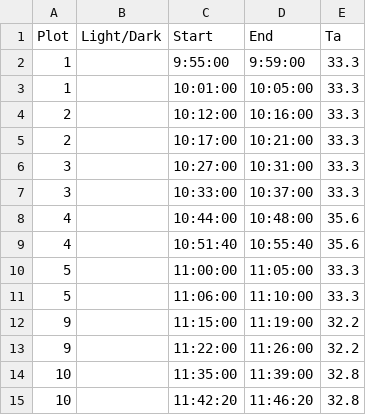
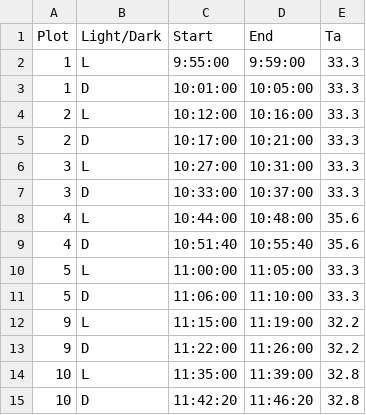
Before and after one commit to junbinzhao/FluxCalR, a CSV file: inst/extdata/Time & Ta.csv, drawn as a sheet.

```diff
--- a/inst/extdata/Time & Ta.csv
+++ b/inst/extdata/Time & Ta.csv
@@ -1,15 +1,15 @@
 Plot,Light/Dark,Start,End,Ta
-1,,9:55:00,9:59:00,33.3
-1,,10:01:00,10:05:00,33.3
-2,,10:12:00,10:16:00,33.3
-2,,10:17:00,10:21:00,33.3
-3,,10:27:00,10:31:00,33.3
-3,,10:33:00,10:37:00,33.3
-4,,10:44:00,10:48:00,35.6
-4,,10:51:40,10:55:40,35.6
-5,,11:00:00,11:05:00,33.3
-5,,11:06:00,11:10:00,33.3
-9,,11:15:00,11:19:00,32.2
-9,,11:22:00,11:26:00,32.2
-10,,11:35:00,11:39:00,32.8
-10,,11:42:20,11:46:20,32.8
+1,L,9:55:00,9:59:00,33.3
+1,D,10:01:00,10:05:00,33.3
+2,L,10:12:00,10:16:00,33.3
+2,D,10:17:00,10:21:00,33.3
+3,L,10:27:00,10:31:00,33.3
+3,D,10:33:00,10:37:00,33.3
+4,L,10:44:00,10:48:00,35.6
+4,D,10:51:40,10:55:40,35.6
+5,L,11:00:00,11:05:00,33.3
+5,D,11:06:00,11:10:00,33.3
+9,L,11:15:00,11:19:00,32.2
+9,D,11:22:00,11:26:00,32.2
+10,L,11:35:00,11:39:00,32.8
+10,D,11:42:20,11:46:20,32.8
```
Also changed, not shown: 2 other files.
